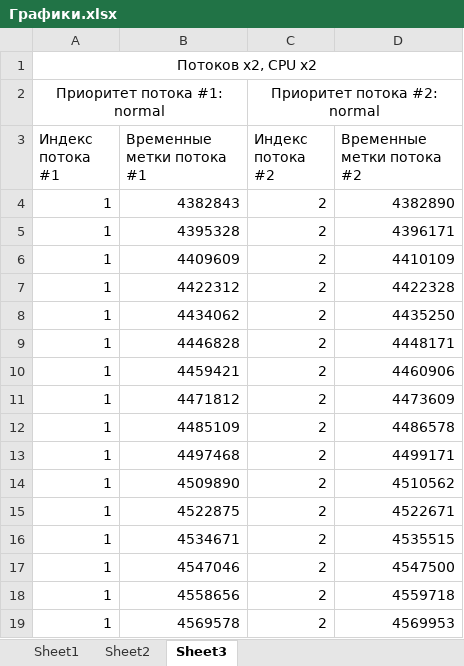
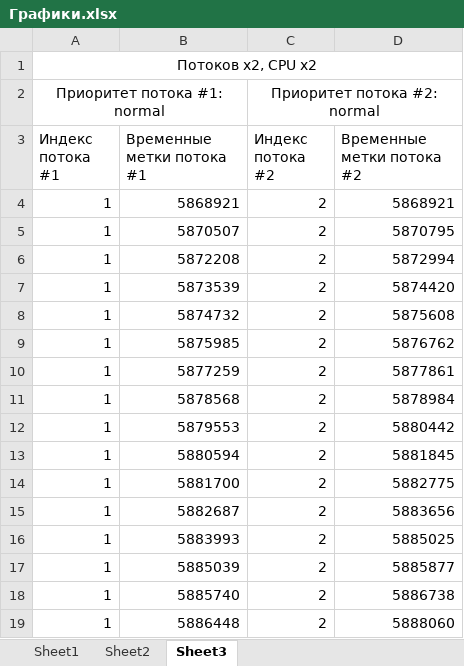
Before and after one commit to roman-kutimskii/parallel-programming, an Excel workbook: lab3/Графики.xlsx, sheet Sheet3, drawn as a sheet; only a part is shown; values as stored, in another font and other column widths than the file's, no borders; charts and pictures not drawn; the diff covers the shown part only; the diff names each change by its address in the sheet, - before the commit and + after, or states it on an @@ line.

```diff
--- a/lab3/Графики.xlsx (sheet Sheet3)
+++ b/lab3/Графики.xlsx (sheet Sheet3)
-B4 (Временные метки потока #1): 4382843
+B4 (Временные метки потока #1): 5868921
-D4 (Временные метки потока #2): 4382890
+D4 (Временные метки потока #2): 5868921
-B5 (Временные метки потока #1): 4395328
+B5 (Временные метки потока #1): 5870507
-D5 (Временные метки потока #2): 4396171
+D5 (Временные метки потока #2): 5870795
-B6 (Временные метки потока #1): 4409609
+B6 (Временные метки потока #1): 5872208
-D6 (Временные метки потока #2): 4410109
+D6 (Временные метки потока #2): 5872994
-B7 (Временные метки потока #1): 4422312
+B7 (Временные метки потока #1): 5873539
-D7 (Временные метки потока #2): 4422328
+D7 (Временные метки потока #2): 5874420
-B8 (Временные метки потока #1): 4434062
+B8 (Временные метки потока #1): 5874732
-D8 (Временные метки потока #2): 4435250
+D8 (Временные метки потока #2): 5875608
-B9 (Временные метки потока #1): 4446828
+B9 (Временные метки потока #1): 5875985
-D9 (Временные метки потока #2): 4448171
+D9 (Временные метки потока #2): 5876762
-B10 (Временные метки потока #1): 4459421
+B10 (Временные метки потока #1): 5877259
-D10 (Временные метки потока #2): 4460906
+D10 (Временные метки потока #2): 5877861
-B11 (Временные метки потока #1): 4471812
+B11 (Временные метки потока #1): 5878568
-D11 (Временные метки потока #2): 4473609
+D11 (Временные метки потока #2): 5878984
-B12 (Временные метки потока #1): 4485109
+B12 (Временные метки потока #1): 5879553
-D12 (Временные метки потока #2): 4486578
+D12 (Временные метки потока #2): 5880442
-B13 (Временные метки потока #1): 4497468
+B13 (Временные метки потока #1): 5880594
-D13 (Временные метки потока #2): 4499171
+D13 (Временные метки потока #2): 5881845
-B14 (Временные метки потока #1): 4509890
+B14 (Временные метки потока #1): 5881700
-D14 (Временные метки потока #2): 4510562
+D14 (Временные метки потока #2): 5882775
-B15 (Временные метки потока #1): 4522875
+B15 (Временные метки потока #1): 5882687
-D15 (Временные метки потока #2): 4522671
+D15 (Временные метки потока #2): 5883656
-B16 (Временные метки потока #1): 4534671
+B16 (Временные метки потока #1): 5883993
-D16 (Временные метки потока #2): 4535515
+D16 (Временные метки потока #2): 5885025
-B17 (Временные метки потока #1): 4547046
+B17 (Временные метки потока #1): 5885039
-D17 (Временные метки потока #2): 4547500
+D17 (Временные метки потока #2): 5885877
-B18 (Временные метки потока #1): 4558656
+B18 (Временные метки потока #1): 5885740
-D18 (Временные метки потока #2): 4559718
+D18 (Временные метки потока #2): 5886738
-B19 (Временные метки потока #1): 4569578
+B19 (Временные метки потока #1): 5886448
-D19 (Временные метки потока #2): 4569953
+D19 (Временные метки потока #2): 5888060
```
Also changed, not shown: 48 edited cells elsewhere in this sheet, sheet Sheet2, sheet Sheet1, charts or pictures, 1 other file.
